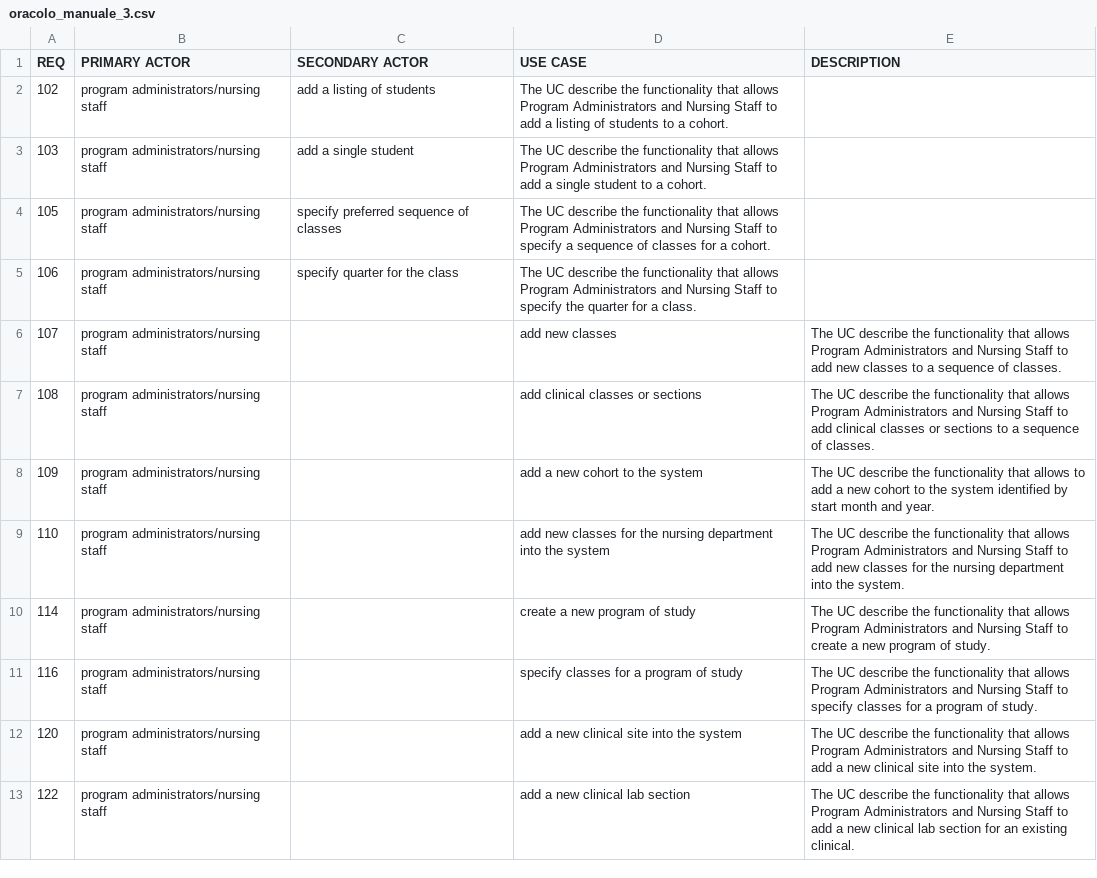
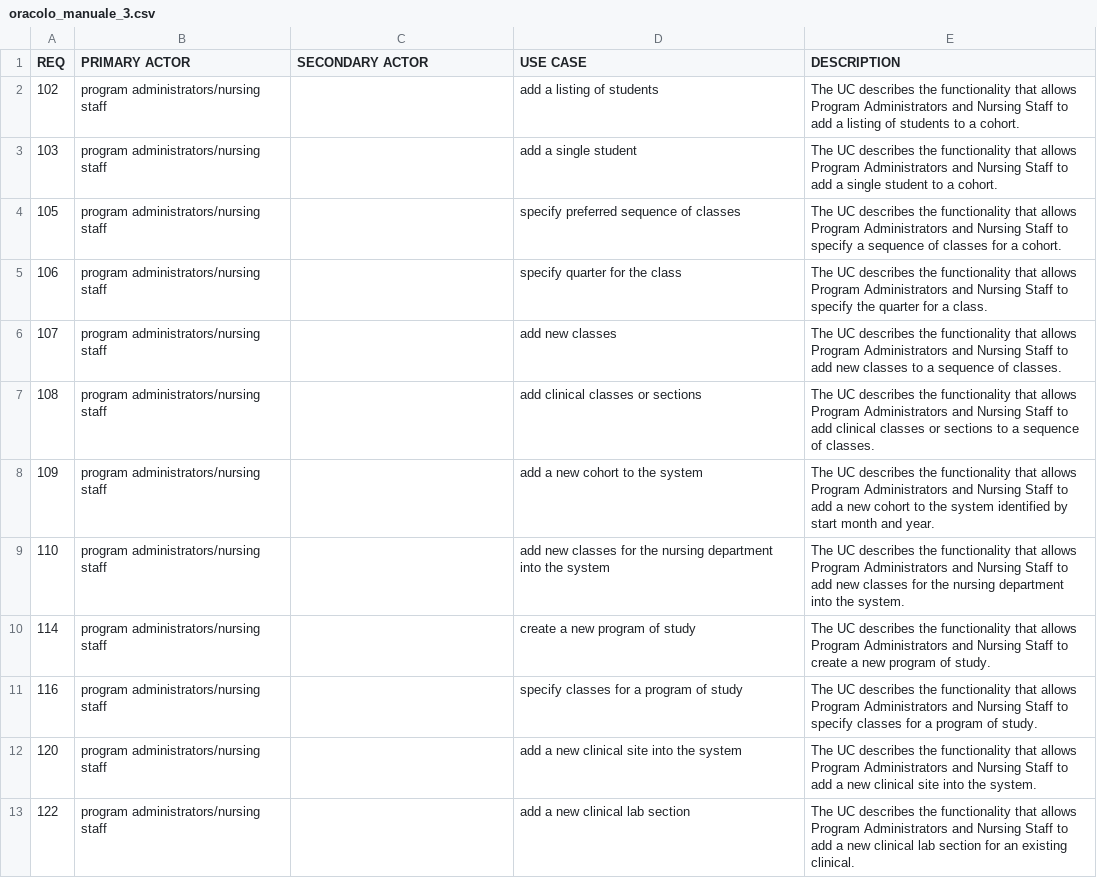
Before and after one commit to gianlucatrani/userStoriesGenerator, a CSV file: oracolo/oracolo_manuale_3.csv, drawn as a sheet; only a part is shown; the diff covers the shown part only.

Commit message:
update

```diff
--- a/oracolo/oracolo_manuale_3.csv
+++ b/oracolo/oracolo_manuale_3.csv
@@ -1,13 +1,13 @@
 REQ,PRIMARY ACTOR,SECONDARY ACTOR,USE CASE,DESCRIPTION
-102,program administrators/nursing staff,add a listing of students,"The UC describe the functionality that allows Program Administrators and Nursing Staff to add a listing of students to a cohort."
-103,program administrators/nursing staff,add a single student,"The UC describe the functionality that allows Program Administrators and Nursing Staff to add a single student to a cohort."
-105,program administrators/nursing staff,specify preferred sequence of classes,"The UC describe the functionality that allows Program Administrators and Nursing Staff to specify a sequence of classes for a cohort."
-106,program administrators/nursing staff,specify quarter for the class,"The UC describe the functionality that allows Program Administrators and Nursing Staff to specify the quarter for a class."
-107,program administrators/nursing staff,,add new classes,"The UC describe the functionality that allows Program Administrators and Nursing Staff to add new classes to a sequence of classes."
-108,program administrators/nursing staff,,add clinical classes or sections,"The UC describe the functionality that allows Program Administrators and Nursing Staff to add clinical classes or sections to a sequence of classes."
-109,program administrators/nursing staff,,add a new cohort to the system,"The UC describe the functionality that allows to add a new cohort to the system identified by start month and year."
-110,program administrators/nursing staff,,add new classes for the nursing department into the system,"The UC describe the functionality that allows Program Administrators and Nursing Staff to add new classes for the nursing department into the system."
-114,program administrators/nursing staff,,create a new program of study,"The UC describe the functionality that allows Program Administrators and Nursing Staff to create a new program of study."
-116,program administrators/nursing staff,,specify classes for a program of study,"The UC describe the functionality that allows Program Administrators and Nursing Staff to specify classes for a program of study."
-120,program administrators/nursing staff,,add a new clinical site into the system,"The UC describe the functionality that allows Program Administrators and Nursing Staff to add a new clinical site into the system."
-122,program administrators/nursing staff,,add a new clinical lab section,"The UC describe the functionality that allows Program Administrators and Nursing Staff to add a new clinical lab section for an existing clinical."
+102,program administrators/nursing staff,,add a listing of students,"The UC describes the functionality that allows Program Administrators and Nursing Staff to add a listing of students to a cohort."
+103,program administrators/nursing staff,,add a single student,"The UC describes the functionality that allows Program Administrators and Nursing Staff to add a single student to a cohort."
+105,program administrators/nursing staff,,specify preferred sequence of classes,"The UC describes the functionality that allows Program Administrators and Nursing Staff to specify a sequence of classes for a cohort."
+106,program administrators/nursing staff,,specify quarter for the class,"The UC describes the functionality that allows Program Administrators and Nursing Staff to specify the quarter for a class."
+107,program administrators/nursing staff,,add new classes,"The UC describes the functionality that allows Program Administrators and Nursing Staff to add new classes to a sequence of classes."
+108,program administrators/nursing staff,,add clinical classes or sections,"The UC describes the functionality that allows Program Administrators and Nursing Staff to add clinical classes or sections to a sequence of classes."
+109,program administrators/nursing staff,,add a new cohort to the system,"The UC describes the functionality that allows Program Administrators and Nursing Staff to add a new cohort to the system identified by start month and year."
+110,program administrators/nursing staff,,add new classes for the nursing department into the system,"The UC describes the functionality that allows Program Administrators and Nursing Staff to add new classes for the nursing department into the system."
+114,program administrators/nursing staff,,create a new program of study,"The UC describes the functionality that allows Program Administrators and Nursing Staff to create a new program of study."
+116,program administrators/nursing staff,,specify classes for a program of study,"The UC describes the functionality that allows Program Administrators and Nursing Staff to specify classes for a program of study."
+120,program administrators/nursing staff,,add a new clinical site into the system,"The UC describes the functionality that allows Program Administrators and Nursing Staff to add a new clinical site into the system."
+122,program administrators/nursing staff,,add a new clinical lab section,"The UC describes the functionality that allows Program Administrators and Nursing Staff to add a new clinical lab section for an existing clinical."
```
Also changed, not shown: 12 edited cells elsewhere in this file.
